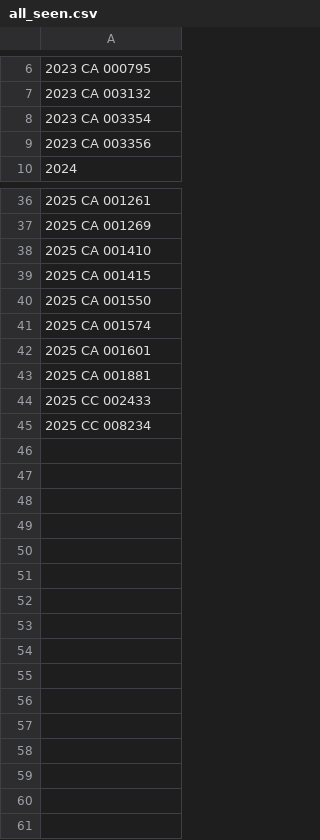
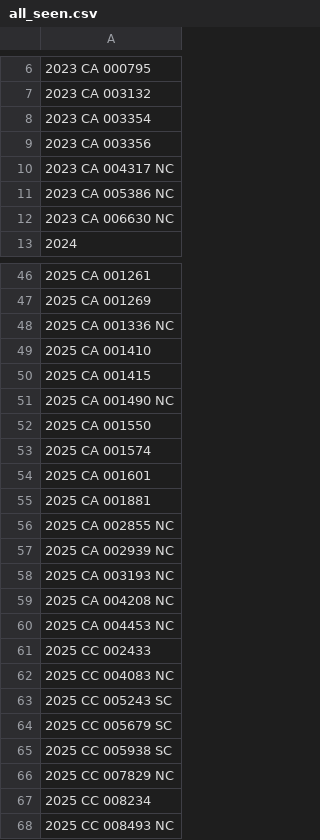
Before and after one commit to figlesias7/realforeclose-sarasota, a CSV file: data/all_seen.csv, drawn as a sheet; only a part is shown, gaps mark what is left out; the diff covers the shown part only.

```diff
--- a/data/all_seen.csv
+++ b/data/all_seen.csv
@@ -9,2 +9,5 @@
 2023 CA 003356
+2023 CA 004317 NC
+2023 CA 005386 NC
+2023 CA 006630 NC
 2024
@@ -37,4 +47,6 @@
 2025 CA 001269
+2025 CA 001336 NC
 2025 CA 001410
 2025 CA 001415
+2025 CA 001490 NC
 2025 CA 001550
@@ -43,3 +55,14 @@
 2025 CA 001881
+2025 CA 002855 NC
+2025 CA 002939 NC
+2025 CA 003193 NC
+2025 CA 004208 NC
+2025 CA 004453 NC
 2025 CC 002433
+2025 CC 004083 NC
+2025 CC 005243 SC
+2025 CC 005679 SC
+2025 CC 005938 SC
+2025 CC 007829 NC
 2025 CC 008234
+2025 CC 008493 NC
```
Also changed, not shown: 7 added rows elsewhere in this file, data/2026-04-23.csv, 4 other files.
